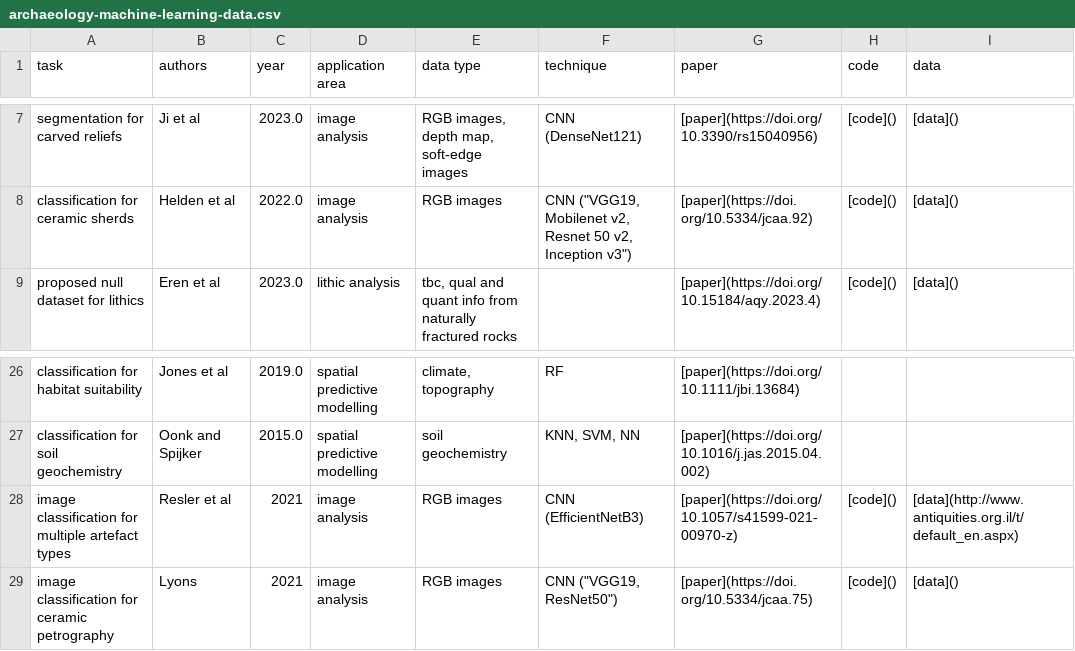
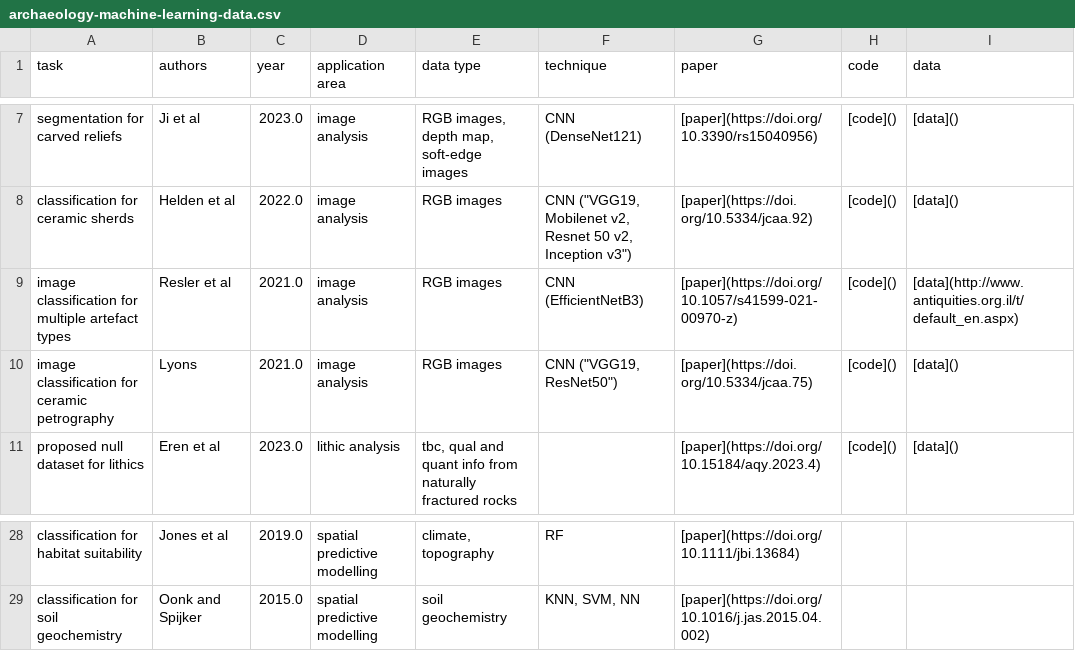
Before and after one commit to lakillo/archaeology-machine-learning, a CSV file: data/archaeology-machine-learning-data.csv, drawn as a sheet; only a part is shown, gaps mark what is left out; removed rows and columns are numbered as before the commit, all else as after; the diff names each change by its address in the sheet, - before the commit and + after, or states it on an @@ line.

```diff
--- a/data/archaeology-machine-learning-data.csv
+++ b/data/archaeology-machine-learning-data.csv
+row 9: image classification for multiple artefact types | Resler et al | 2021.0 | image analysis | RGB images | CNN (EfficientNetB3) | [paper](https://doi.org/10.1057/s41599-021-00970-z) | [code]() | [data](http://www.antiquities.org.il/t/default_en.aspx)
+row 10: image classification for ceramic petrography | Lyons | 2021.0 | image analysis | RGB images | CNN ("VGG19, ResNet50") | [paper](https://doi. org/10.5334/jcaa.75) | [code]() | [data]()
-row 28: image classification for multiple artefact types | Resler et al | 2021 | image analysis | RGB images | CNN (EfficientNetB3) | [paper](https://doi.org/10.1057/s41599-021-00970-z) | [code]() | [data](http://www.antiquities.org.il/t/default_en.aspx)
-row 29: image classification for ceramic petrography | Lyons | 2021 | image analysis | RGB images | CNN ("VGG19, ResNet50") | [paper](https://doi. org/10.5334/jcaa.75) | [code]() | [data]()
```
Also changed, not shown: 1 other file.
